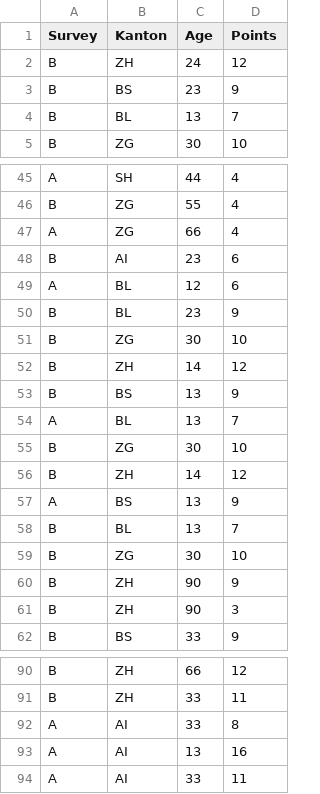
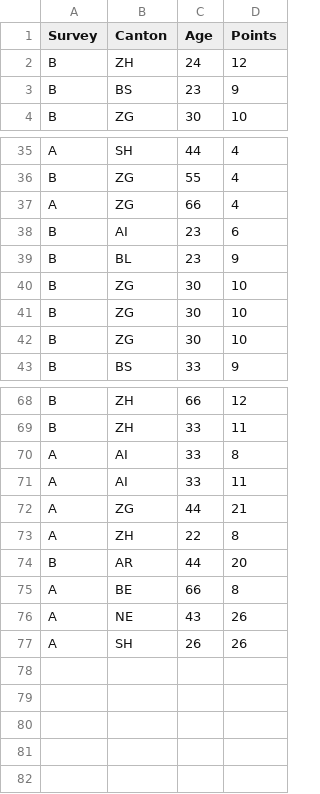
Before and after one commit to JuliaVictory/Personal-Health-App, a CSV file: survey_results.csv, drawn as a sheet; only a part is shown, gaps mark what is left out; the diff covers the shown part only.

```diff
--- a/survey_results.csv
+++ b/survey_results.csv
@@ -1,5 +1,4 @@
-Survey,Kanton,Age,Points
+Survey,Canton,Age,Points
 B,ZH,24,12
 B,BS,23,9
-B,BL,13,7
 B,ZG,30,10
@@ -48,15 +38,6 @@ A,ZG,66,4
 B,AI,23,6
-A,BL,12,6
 B,BL,23,9
 B,ZG,30,10
-B,ZH,14,12
-B,BS,13,9
-A,BL,13,7
 B,ZG,30,10
-B,ZH,14,12
-A,BS,13,9
-B,BL,13,7
 B,ZG,30,10
-B,ZH,90,9
-B,ZH,90,3
 B,BS,33,9
@@ -92,3 +70,8 @@ B,ZH,33,11
 A,AI,33,8
-A,AI,13,16
 A,AI,33,11
+A,ZG,44,21
+A,ZH,22,8
+B,AR,44,20
+A,BE,66,8
+A,NE,43,26
+A,SH,26,26
```
Also changed, not shown: 12 removed rows elsewhere in this file, Survey_A.csv, Survey_B.csv, 5 other files.
